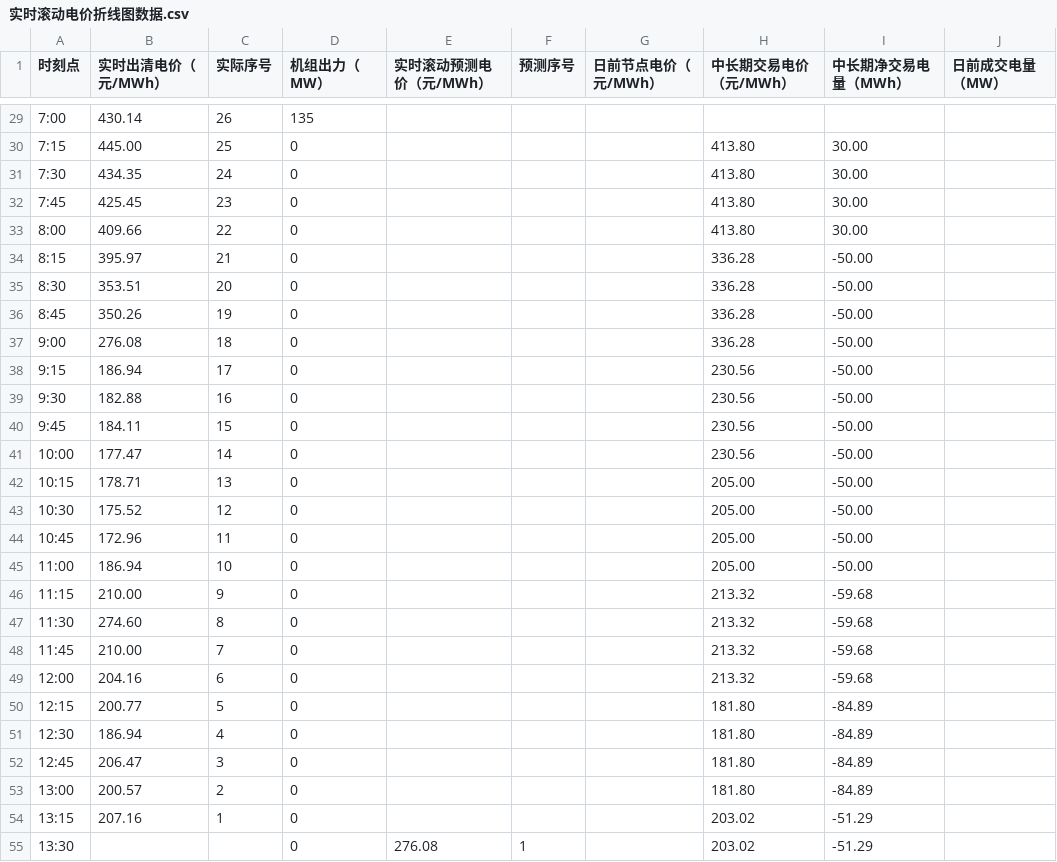
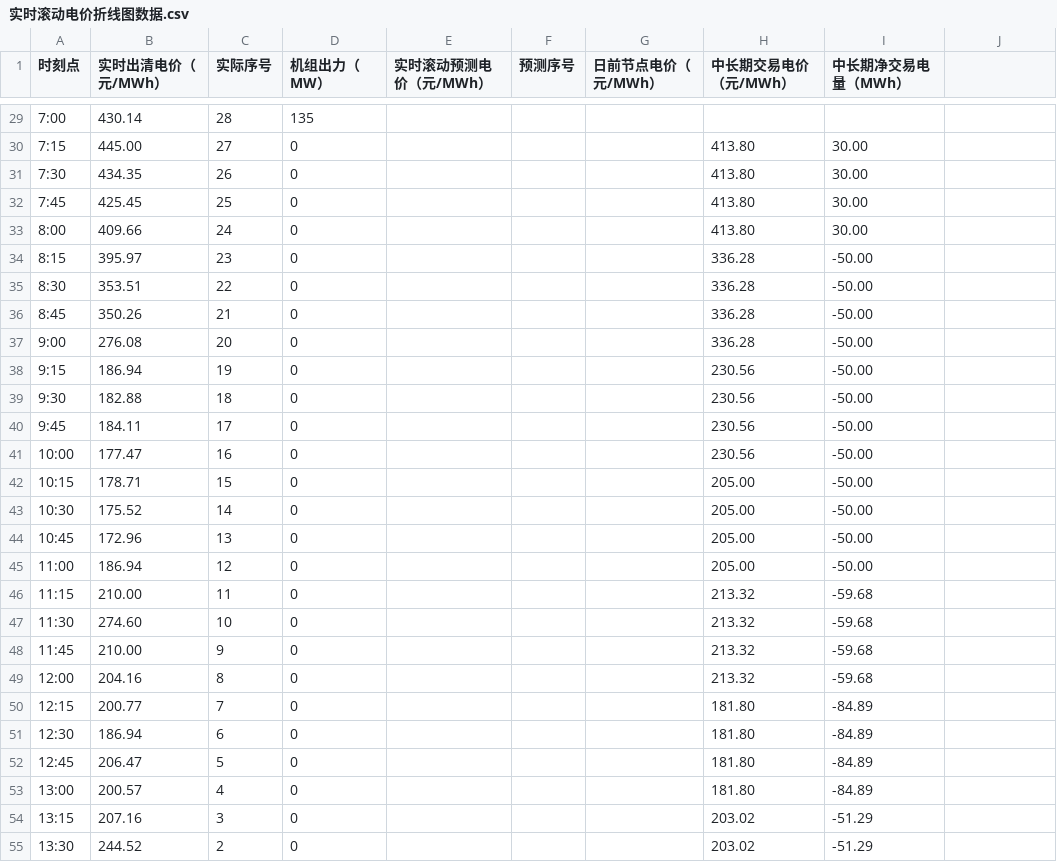
Before and after one commit to arliu633-glitch/hb-price-chart-public, a CSV file: 实时滚动电价折线图数据.csv, drawn as a sheet; only a part is shown, gaps mark what is left out; the diff covers the shown part only.

```diff
--- a/实时滚动电价折线图数据.csv
+++ b/实时滚动电价折线图数据.csv
@@ -1 +1 @@
-时刻点,实时出清电价（元/MWh）,实际序号,机组出力（MW）,实时滚动预测电价（元/MWh）,预测序号,日前节点电价（元/MWh）,中长期交易电价（元/MWh）,中长期净交易电量（MWh）,日前成交电量（MW）
+时刻点,实时出清电价（元/MWh）,实际序号,机组出力（MW）,实时滚动预测电价（元/MWh）,预测序号,日前节点电价（元/MWh）,中长期交易电价（元/MWh）,中长期净交易电量（MWh）
@@ -29,27 +29,27 @@
-7:00,430.14,26,135,,,,,,
-7:15,445.00,25,0,,,,413.80,30.00,
-7:30,434.35,24,0,,,,413.80,30.00,
-7:45,425.45,23,0,,,,413.80,30.00,
-8:00,409.66,22,0,,,,413.80,30.00,
-8:15,395.97,21,0,,,,336.28,-50.00,
-8:30,353.51,20,0,,,,336.28,-50.00,
-8:45,350.26,19,0,,,,336.28,-50.00,
-9:00,276.08,18,0,,,,336.28,-50.00,
-9:15,186.94,17,0,,,,230.56,-50.00,
-9:30,182.88,16,0,,,,230.56,-50.00,
-9:45,184.11,15,0,,,,230.56,-50.00,
-10:00,177.47,14,0,,,,230.56,-50.00,
-10:15,178.71,13,0,,,,205.00,-50.00,
-10:30,175.52,12,0,,,,205.00,-50.00,
-10:45,172.96,11,0,,,,205.00,-50.00,
-11:00,186.94,10,0,,,,205.00,-50.00,
-11:15,210.00,9,0,,,,213.32,-59.68,
-11:30,274.60,8,0,,,,213.32,-59.68,
-11:45,210.00,7,0,,,,213.32,-59.68,
-12:00,204.16,6,0,,,,213.32,-59.68,
-12:15,200.77,5,0,,,,181.80,-84.89,
-12:30,186.94,4,0,,,,181.80,-84.89,
-12:45,206.47,3,0,,,,181.80,-84.89,
-13:00,200.57,2,0,,,,181.80,-84.89,
-13:15,207.16,1,0,,,,203.02,-51.29,
-13:30,,,0,276.08,1,,203.02,-51.29,
+7:00,430.14,28,135,,,,,
+7:15,445.00,27,0,,,,413.80,30.00
+7:30,434.35,26,0,,,,413.80,30.00
+7:45,425.45,25,0,,,,413.80,30.00
+8:00,409.66,24,0,,,,413.80,30.00
+8:15,395.97,23,0,,,,336.28,-50.00
+8:30,353.51,22,0,,,,336.28,-50.00
+8:45,350.26,21,0,,,,336.28,-50.00
+9:00,276.08,20,0,,,,336.28,-50.00
+9:15,186.94,19,0,,,,230.56,-50.00
+9:30,182.88,18,0,,,,230.56,-50.00
+9:45,184.11,17,0,,,,230.56,-50.00
+10:00,177.47,16,0,,,,230.56,-50.00
+10:15,178.71,15,0,,,,205.00,-50.00
+10:30,175.52,14,0,,,,205.00,-50.00
+10:45,172.96,13,0,,,,205.00,-50.00
+11:00,186.94,12,0,,,,205.00,-50.00
+11:15,210.00,11,0,,,,213.32,-59.68
+11:30,274.60,10,0,,,,213.32,-59.68
+11:45,210.00,9,0,,,,213.32,-59.68
+12:00,204.16,8,0,,,,213.32,-59.68
+12:15,200.77,7,0,,,,181.80,-84.89
+12:30,186.94,6,0,,,,181.80,-84.89
+12:45,206.47,5,0,,,,181.80,-84.89
+13:00,200.57,4,0,,,,181.80,-84.89
+13:15,207.16,3,0,,,,203.02,-51.29
+13:30,244.52,2,0,,,,203.02,-51.29
```
Also changed, not shown: 42 edited cells elsewhere in this file, 2 other files.
